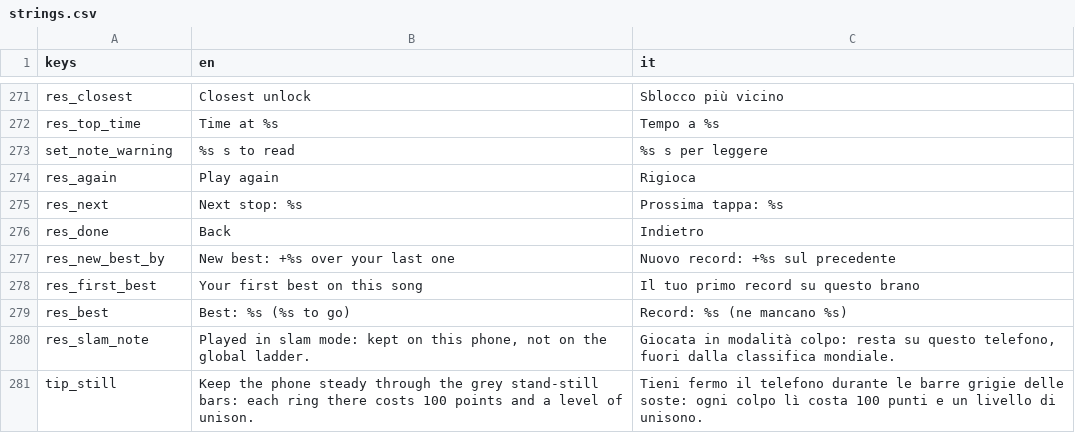
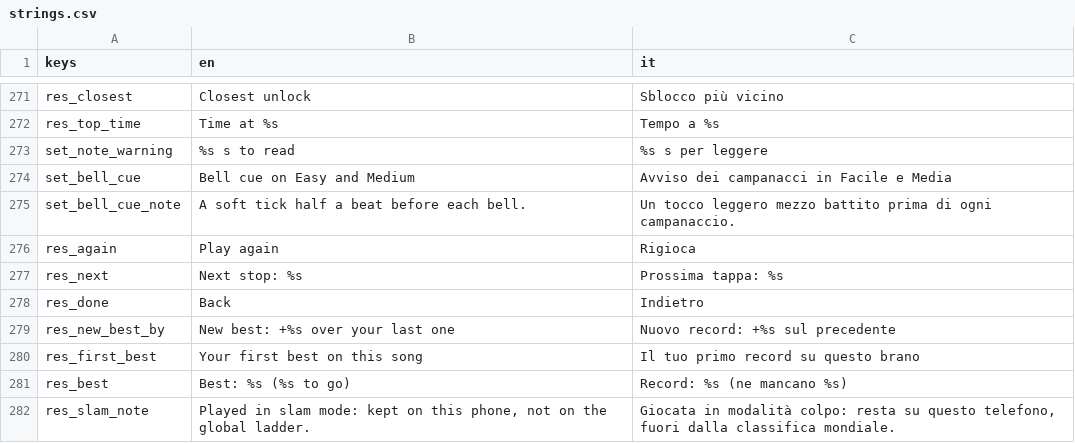
Before and after one commit to icsdaniel/Mamuthones, a CSV file: game/i18n/strings.csv, drawn as a sheet; only a part is shown, gaps mark what is left out; the shorter side is filled out with more unchanged rows.

```diff
--- a/game/i18n/strings.csv
+++ b/game/i18n/strings.csv
@@ -273,2 +273,4 @@ res_top_time,Time at %s,Tempo a %s
 set_note_warning,%s s to read,%s s per leggere
+set_bell_cue,Bell cue on Easy and Medium,Avviso dei campanacci in Facile e Media
+set_bell_cue_note,A soft tick half a beat before each bell.,Un tocco leggero mezzo battito prima di ogni campanaccio.
 res_again,Play again,Rigioca
```
Also changed, not shown: 4 other files.
